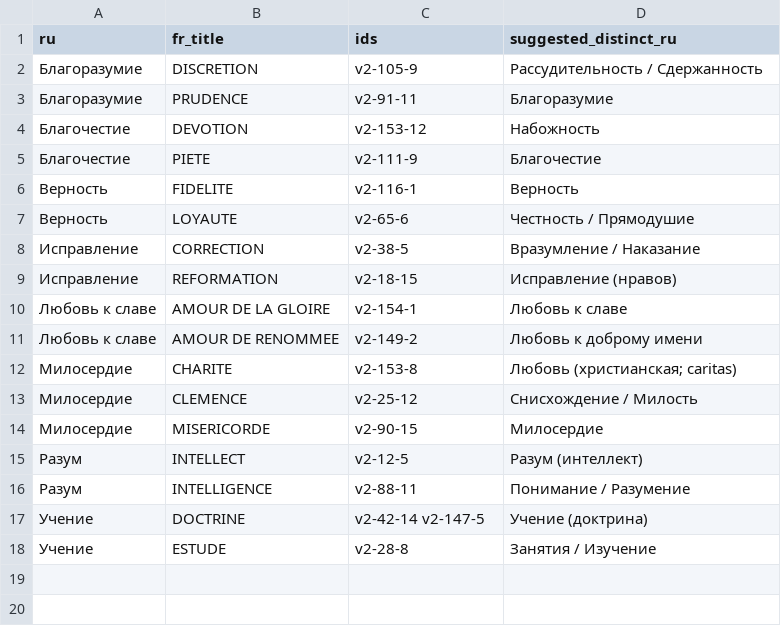
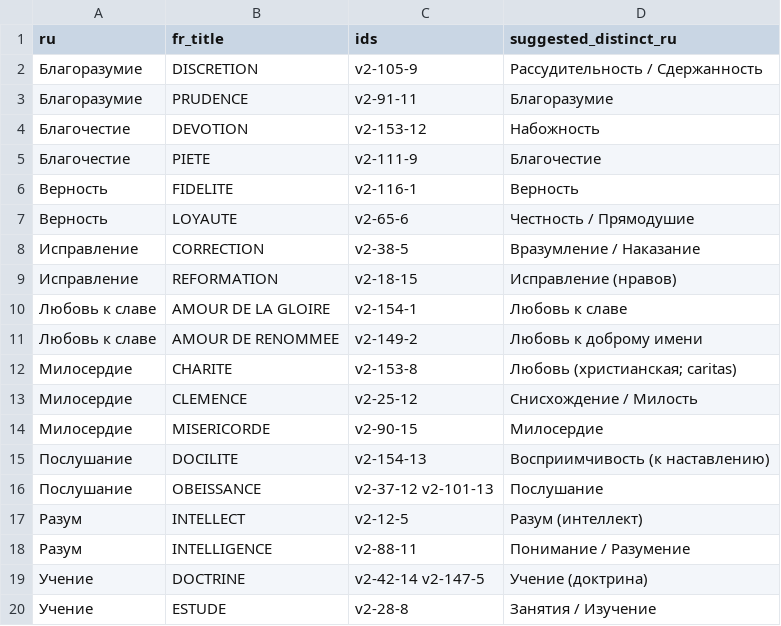
Before and after one commit to nfhours/library, a CSV file: _review/grok/verrien/medal_ru_collisions.csv, drawn as a sheet.

Commit message:
grok-review: verrien pass A part-2 medallions batch 13 (final, v2-154-10..v2-155-14)

```diff
--- a/_review/grok/verrien/medal_ru_collisions.csv
+++ b/_review/grok/verrien/medal_ru_collisions.csv
@@ -14,2 +14,4 @@ ru,fr_title,ids,suggested_distinct_ru
 Милосердие,MISERICORDE,v2-90-15,Милосердие
+Послушание,DOCILITE,v2-154-13,Восприимчивость (к наставлению)
+Послушание,OBEISSANCE,v2-37-12 v2-101-13,Послушание
 Разум,INTELLECT,v2-12-5,Разум (интеллект)
```
Also changed, not shown: _review/grok/progress.csv, 8 other files.
